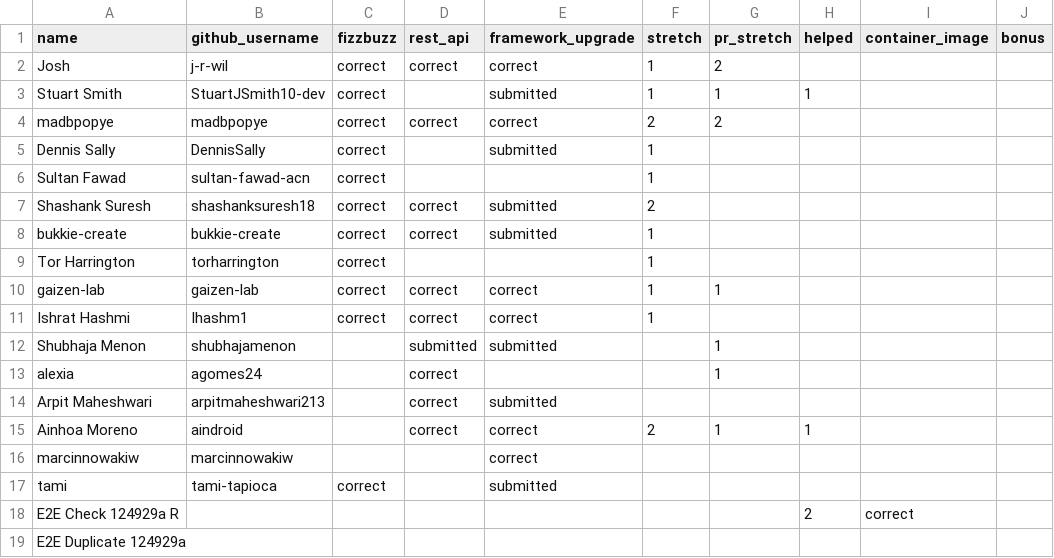
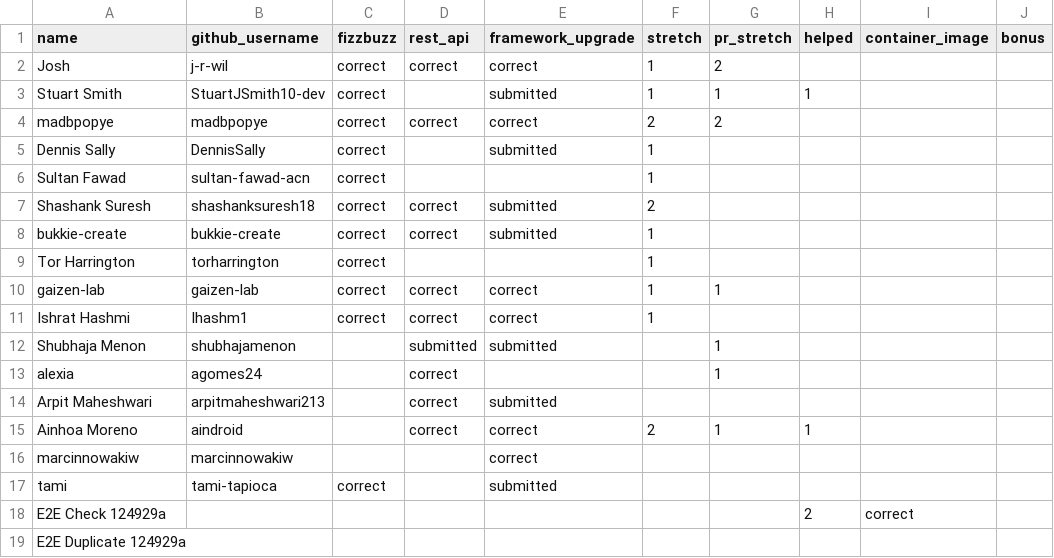
Before and after one commit to 01Gibbs/leaderboard-sandbox, a CSV file: participants.csv, drawn as a sheet.

```diff
--- a/participants.csv
+++ b/participants.csv
@@ -17,3 +17,3 @@ marcinnowakiw,marcinnowakiw,,,correct,,,,,
 tami,tami-tapioca,correct,,submitted,,,,,
-E2E Check 124929a R,,,,,,,2,correct,
+E2E Check 124929a,,,,,,,2,correct,
 E2E Duplicate 124929a,,,,,,,,,
```
Also changed, not shown: 1 other file.
